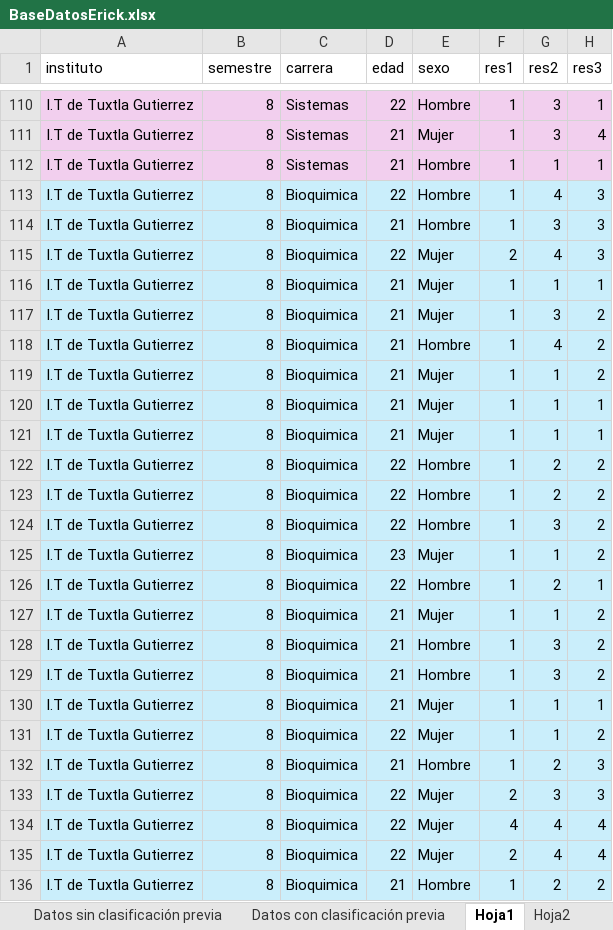
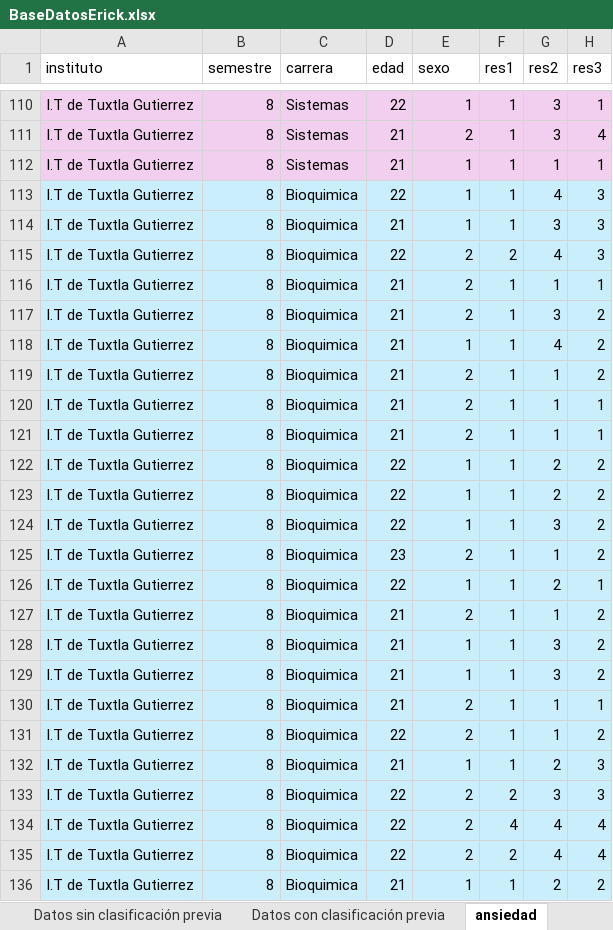
Before and after one commit to UlisesCosta/ai-practice, an Excel workbook: BaseDatosErick.xlsx, sheet ansiedad, drawn as a sheet; only a part is shown, gaps mark what is left out; values as stored, in another font and other column widths than the file's, no borders; the diff covers the shown part only; the diff names each change by its address in the sheet, - before the commit and + after, or states it on an @@ line.

```diff
--- a/BaseDatosErick.xlsx (sheet ansiedad)
+++ b/BaseDatosErick.xlsx (sheet ansiedad)
-sheet tab: Hoja1
+sheet tab: ansiedad
-E110 (sexo): Hombre
+E110 (sexo): 1
-E111 (sexo): Mujer
+E111 (sexo): 2
-E112:E114 (sexo): Hombre
+E112:E114 (sexo): 1
-E115:E117 (sexo): Mujer
+E115:E117 (sexo): 2
-E118 (sexo): Hombre
+E118 (sexo): 1
-E119:E121 (sexo): Mujer
+E119:E121 (sexo): 2
-E122:E124 (sexo): Hombre
+E122:E124 (sexo): 1
-E125 (sexo): Mujer
+E125 (sexo): 2
-E126 (sexo): Hombre
+E126 (sexo): 1
-E127 (sexo): Mujer
+E127 (sexo): 2
-E128:E129 (sexo): Hombre
+E128:E129 (sexo): 1
-E130:E131 (sexo): Mujer
+E130:E131 (sexo): 2
-E132 (sexo): Hombre
+E132 (sexo): 1
-E133:E135 (sexo): Mujer
+E133:E135 (sexo): 2
-E136 (sexo): Hombre
+E136 (sexo): 1
```
Also changed, not shown: 234 edited cells elsewhere in this sheet, sheet afectacion, sheet depresion, sheet estres, other sheet tabs, 16 other files.
